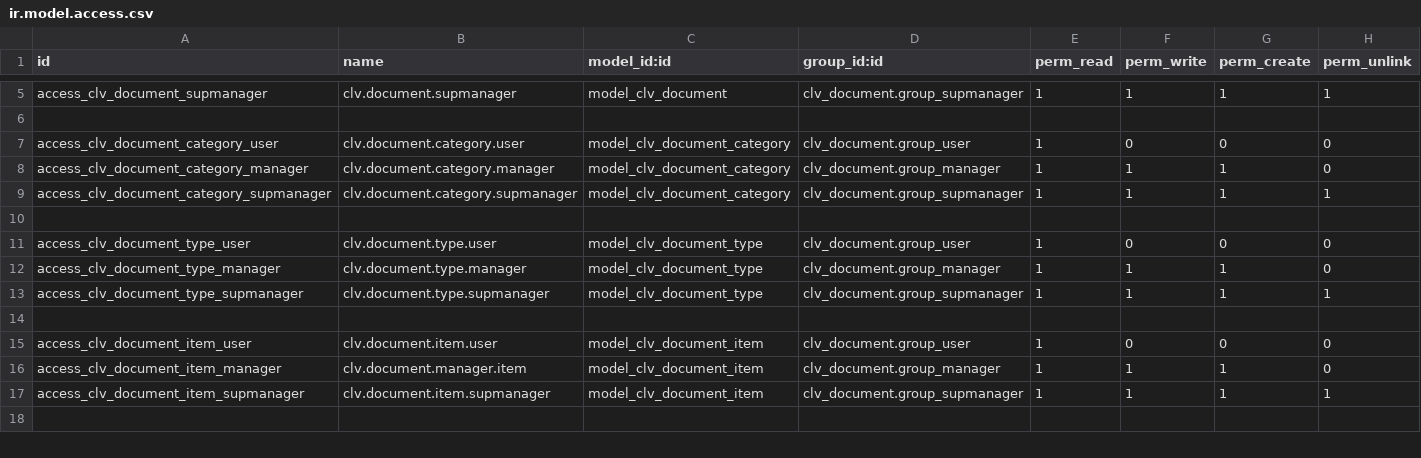
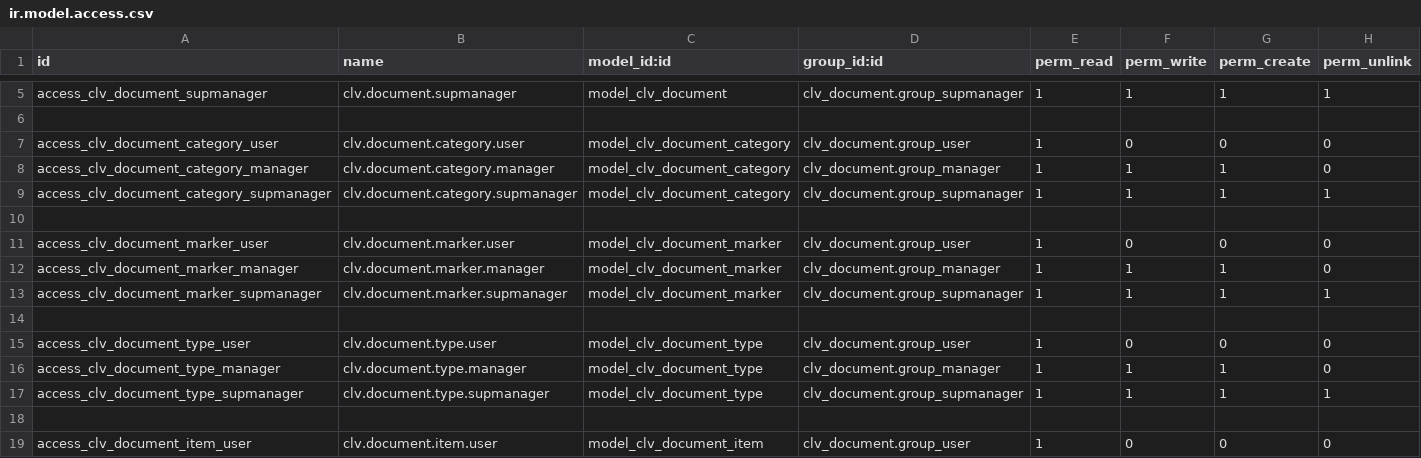
Before and after one commit to CLVsol/clvsol_odoo_addons, a CSV file: clv_document/security/ir.model.access.csv, drawn as a sheet; only a part is shown, gaps mark what is left out; the shorter side is filled out with more unchanged rows.

Commit message:
[IMP] clv_document (ADD document_marker)

```diff
--- a/clv_document/security/ir.model.access.csv
+++ b/clv_document/security/ir.model.access.csv
@@ -10,2 +10,6 @@ access_clv_document_category_supmanager,clv.document.category.supmanager,model_c
 
+access_clv_document_marker_user,clv.document.marker.user,model_clv_document_marker,clv_document.group_user,1,0,0,0
+access_clv_document_marker_manager,clv.document.marker.manager,model_clv_document_marker,clv_document.group_manager,1,1,1,0
+access_clv_document_marker_supmanager,clv.document.marker.supmanager,model_clv_document_marker,clv_document.group_supmanager,1,1,1,1
+
 access_clv_document_type_user,clv.document.type.user,model_clv_document_type,clv_document.group_user,1,0,0,0
```
Also changed, not shown: 6 other files.
